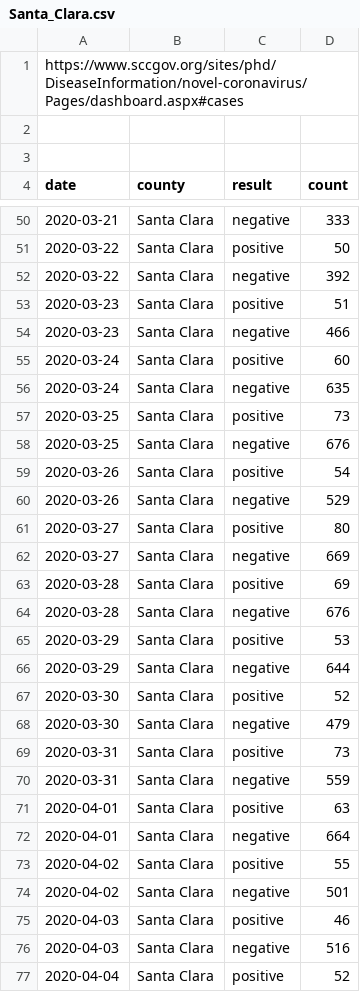
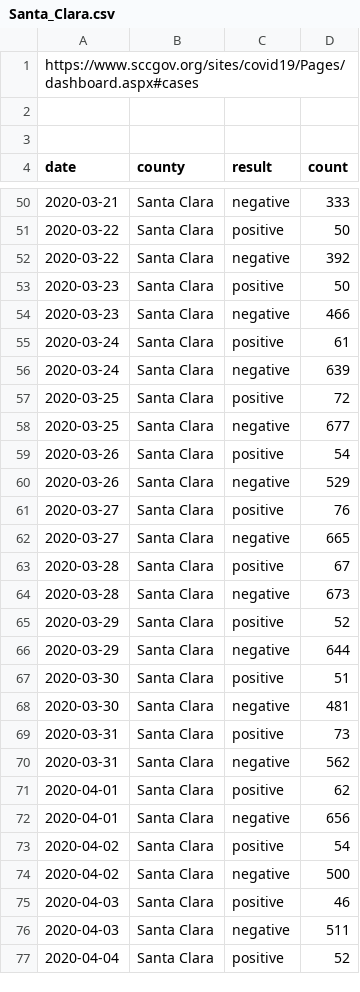
Before and after one commit to aaronferrucci/c19_data, a CSV file: csv/Santa_Clara.csv, drawn as a sheet; only a part is shown, gaps mark what is left out; the diff covers the shown part only.

Commit message:
Update from google sheet data

```diff
--- a/csv/Santa_Clara.csv
+++ b/csv/Santa_Clara.csv
@@ -1 +1 @@
-https://www.sccgov.org/sites/phd/DiseaseInformation/novel-coronavirus/Pages/dashboard.aspx#cases
+https://www.sccgov.org/sites/covid19/Pages/dashboard.aspx#cases,,,
@@ -53 +53 @@ https://www.sccgov.org/sites/phd/DiseaseInformation/novel-coronavirus/Pages/dash
-"2020-03-23","Santa Clara","positive",51
+2020-03-23,Santa Clara,positive,50
@@ -55,4 +55,4 @@ https://www.sccgov.org/sites/phd/DiseaseInformation/novel-coronavirus/Pages/dash
-"2020-03-24","Santa Clara","positive",60
-"2020-03-24","Santa Clara","negative",635
-"2020-03-25","Santa Clara","positive",73
-"2020-03-25","Santa Clara","negative",676
+2020-03-24,Santa Clara,positive,61
+2020-03-24,Santa Clara,negative,639
+2020-03-25,Santa Clara,positive,72
+2020-03-25,Santa Clara,negative,677
@@ -61,5 +61,5 @@ https://www.sccgov.org/sites/phd/DiseaseInformation/novel-coronavirus/Pages/dash
-"2020-03-27","Santa Clara","positive",80
-"2020-03-27","Santa Clara","negative",669
-"2020-03-28","Santa Clara","positive",69
-"2020-03-28","Santa Clara","negative",676
-"2020-03-29","Santa Clara","positive",53
+2020-03-27,Santa Clara,positive,76
+2020-03-27,Santa Clara,negative,665
+2020-03-28,Santa Clara,positive,67
+2020-03-28,Santa Clara,negative,673
+2020-03-29,Santa Clara,positive,52
@@ -67,2 +67,2 @@ https://www.sccgov.org/sites/phd/DiseaseInformation/novel-coronavirus/Pages/dash
-"2020-03-30","Santa Clara","positive",52
-"2020-03-30","Santa Clara","negative",479
+2020-03-30,Santa Clara,positive,51
+2020-03-30,Santa Clara,negative,481
@@ -70,5 +70,5 @@ https://www.sccgov.org/sites/phd/DiseaseInformation/novel-coronavirus/Pages/dash
-"2020-03-31","Santa Clara","negative",559
-"2020-04-01","Santa Clara","positive",63
-"2020-04-01","Santa Clara","negative",664
-"2020-04-02","Santa Clara","positive",55
-"2020-04-02","Santa Clara","negative",501
+2020-03-31,Santa Clara,negative,562
+2020-04-01,Santa Clara,positive,62
+2020-04-01,Santa Clara,negative,656
+2020-04-02,Santa Clara,positive,54
+2020-04-02,Santa Clara,negative,500
@@ -76 +76 @@ https://www.sccgov.org/sites/phd/DiseaseInformation/novel-coronavirus/Pages/dash
-"2020-04-03","Santa Clara","negative",516
+2020-04-03,Santa Clara,negative,511
```
Also changed, not shown: 2 added rows and 23 edited cells elsewhere in this file, csv/San_Francisco.csv, csv/San_Mateo.csv, 6 other files.
